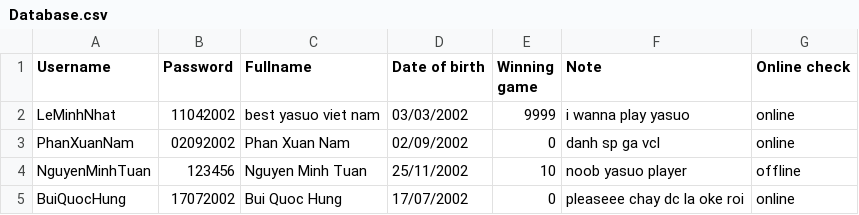
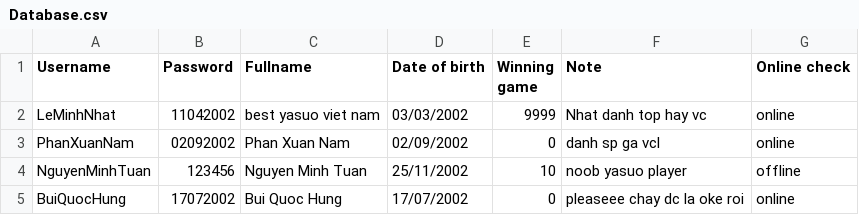
Before and after one commit to Minhnhat1104/BattleShip, a CSV file: Database.csv, drawn as a sheet.

Commit message:
commit on gamePlay

```diff
--- a/Database.csv
+++ b/Database.csv
@@ -1,3 +1,3 @@
 Username, Password, Fullname, Date of birth, Winning game, Note,Online check
-LeMinhNhat,11042002,best yasuo viet nam,03/03/2002,9999,i wanna play yasuo,online
+LeMinhNhat,11042002,best yasuo viet nam,03/03/2002,9999,Nhat danh top hay vc,online
 PhanXuanNam,02092002,Phan Xuan Nam,02/09/2002,0,danh sp ga vcl,online
```
Also changed, not shown: 3 other files.
